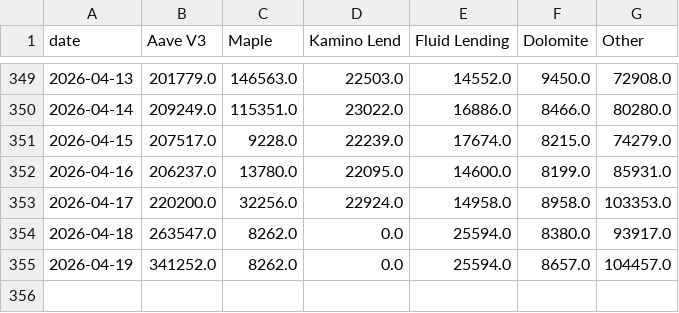
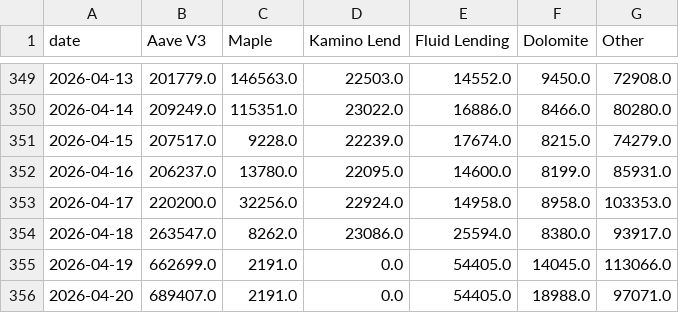
Before and after one commit to DeFi-Kai/kai-site, a CSV file: data/aave-six-months-later/lending-revenue-marketshare.csv, drawn as a sheet; only a part is shown, gaps mark what is left out.

```diff
--- a/data/aave-six-months-later/lending-revenue-marketshare.csv
+++ b/data/aave-six-months-later/lending-revenue-marketshare.csv
@@ -353,3 +353,4 @@ date,Aave V3,Maple,Kamino Lend,Fluid Lending,Dolomite,Other
 2026-04-17,220200.0,32256.0,22924.0,14958.0,8958.0,103353.0
-2026-04-18,263547.0,8262.0,0.0,25594.0,8380.0,93917.0
-2026-04-19,341252.0,8262.0,0.0,25594.0,8657.0,104457.0
+2026-04-18,263547.0,8262.0,23086.0,25594.0,8380.0,93917.0
+2026-04-19,662699.0,2191.0,0.0,54405.0,14045.0,113066.0
+2026-04-20,689407.0,2191.0,0.0,54405.0,18988.0,97071.0
```
Also changed, not shown: data/aave-six-months-later/mcap-to-outstanding-loans-debug.csv, data/aave-six-months-later/mcap-to-outstanding-loans.csv, 3 other files.
